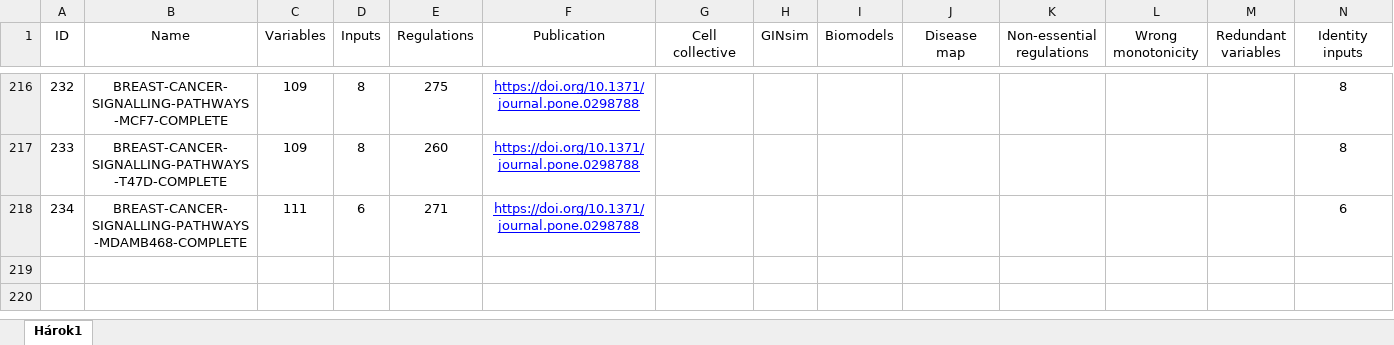
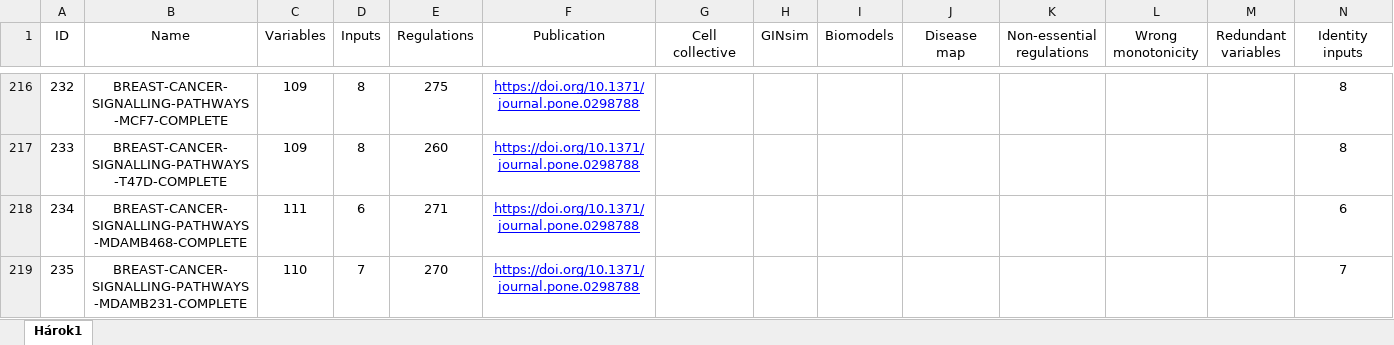
Before and after one commit to sybila/biodivine-boolean-models, an Excel workbook: report/online_only_table_1.xlsx, sheet Hárok1, drawn as a sheet; only a part is shown, gaps mark what is left out; values as stored, in another font and other column widths than the file's, no borders; conditional formats not drawn; rows hold the shown columns only; the diff names each change by its address in the sheet, - before the commit and + after, or states it on an @@ line.

Commit message:
Added model 235 - breast cancer signalling pathways MDAMB231 complete

```diff
--- a/report/online_only_table_1.xlsx (sheet Hárok1)
+++ b/report/online_only_table_1.xlsx (sheet Hárok1)
+row 219: 235 | BREAST-CANCER-SIGNALLING-PATHWAYS-MDAMB231-COMPLETE | 110 | 7 | 270 | https://doi.org/10.1371/journal.pone.0298788 |  |  |  |  |  |  |  | 7
```
Also changed, not shown: 11 other files.
